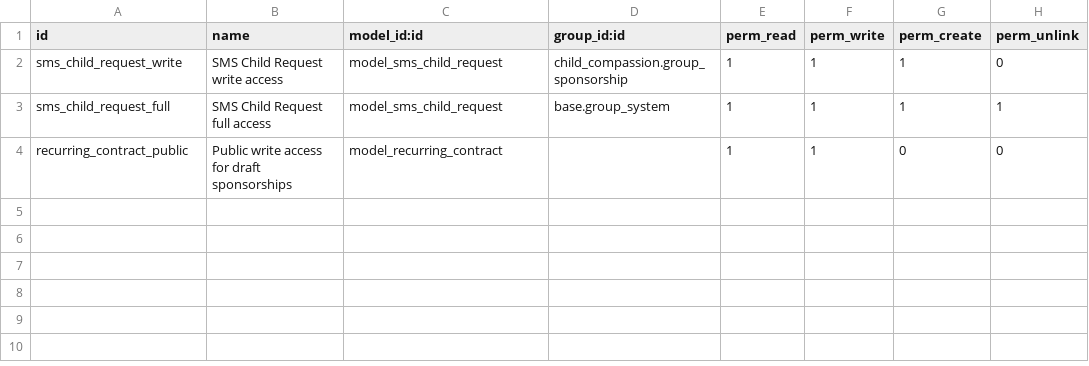
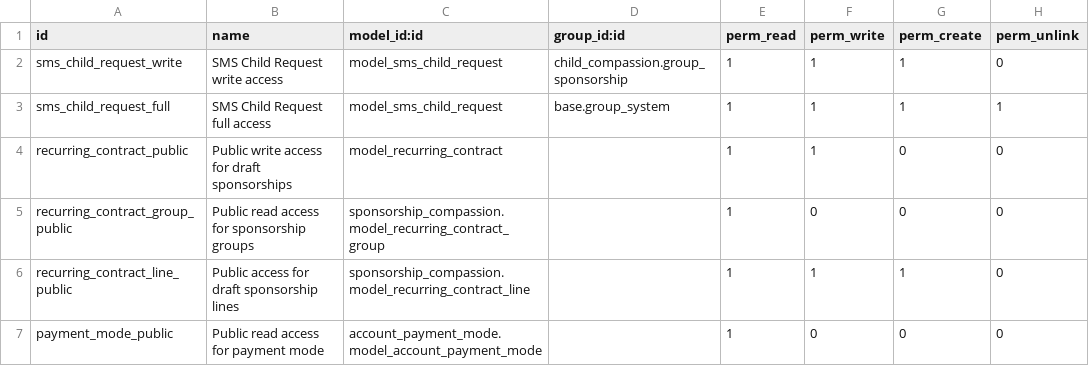
Before and after one commit to CompassionCH/compassion-modules, a CSV file: sms_sponsorship/security/ir.model.access.csv, drawn as a sheet.

Commit message:
Refactor step2 form and fix access rights for public usage

```diff
--- a/sms_sponsorship/security/ir.model.access.csv
+++ b/sms_sponsorship/security/ir.model.access.csv
@@ -4 +4,4 @@ sms_child_request_full,SMS Child Request full access,model_sms_child_request,bas
 recurring_contract_public,Public write access for draft sponsorships,model_recurring_contract,,1,1,0,0
+recurring_contract_group_public,Public read access for sponsorship groups,sponsorship_compassion.model_recurring_contract_group,,1,0,0,0
+recurring_contract_line_public,Public access for draft sponsorship lines,sponsorship_compassion.model_recurring_contract_line,,1,1,1,0
+payment_mode_public,Public read access for payment mode,account_payment_mode.model_account_payment_mode,,1,0,0,0
```
Also changed, not shown: 5 other files.
